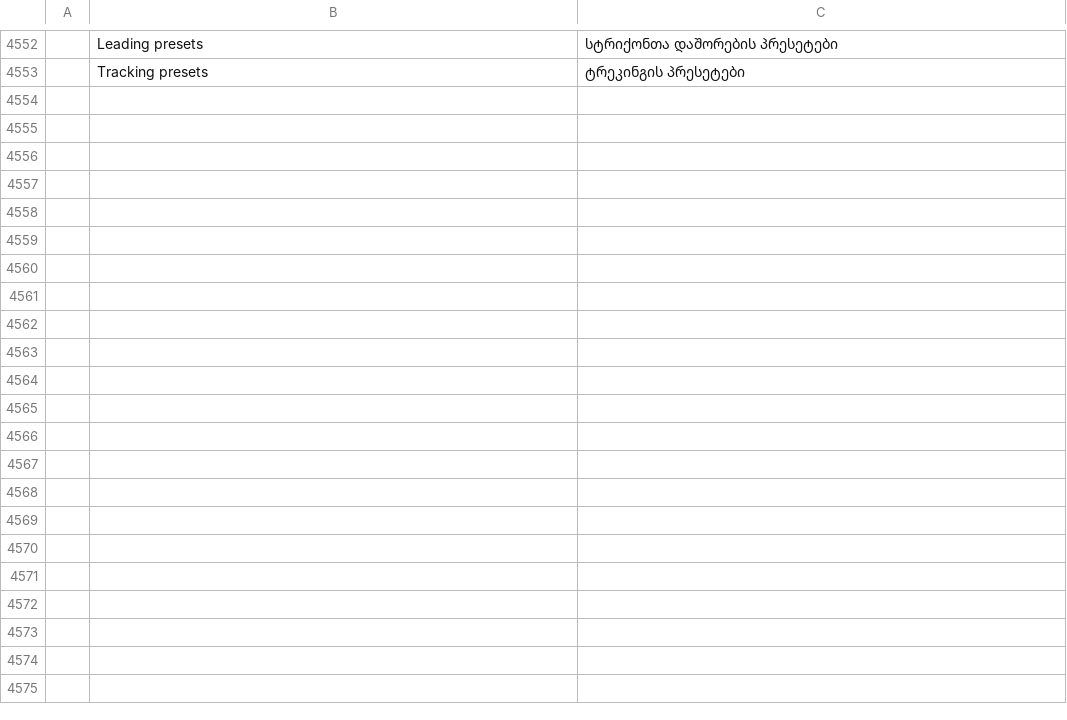
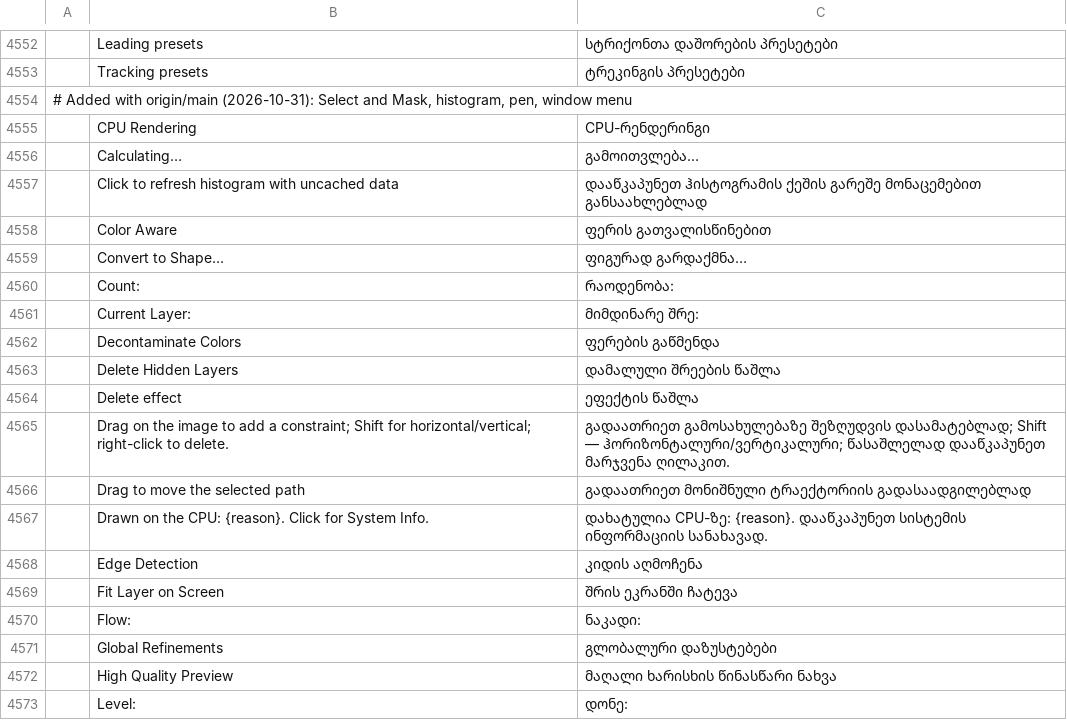
Before and after one commit to devius/photocraft, a TSV file: crates/ui-egui/src/i18n/ka.tsv, drawn as a sheet; only a part is shown, gaps mark what is left out; the diff covers the shown part only; the diff names each change by its address in the sheet, - before the commit and + after, or states it on an @@ line.

```diff
--- a/crates/ui-egui/src/i18n/ka.tsv
+++ b/crates/ui-egui/src/i18n/ka.tsv
+row 4554: # Added with origin/main (2026-10-31): Select and Mask, histogram, pen, window menu
+row 4555:  | CPU Rendering | CPU-რენდერინგი
+row 4556:  | Calculating… | გამოითვლება…
+row 4557:  | Click to refresh histogram with uncached data | დააწკაპუნეთ ჰისტოგრამის ქეშის გარეშე მონაცემებით განსაახლებლად
+row 4558:  | Color Aware | ფერის გათვალისწინებით
+row 4559:  | Convert to Shape… | ფიგურად გარდაქმნა…
+row 4560:  | Count: | რაოდენობა:
+row 4561:  | Current Layer: | მიმდინარე შრე:
+row 4562:  | Decontaminate Colors | ფერების გაწმენდა
+row 4563:  | Delete Hidden Layers | დამალული შრეების წაშლა
+row 4564:  | Delete effect | ეფექტის წაშლა
+row 4565:  | Drag on the image to add a constraint; Shift for horizontal/vertical; right-click to delete. | გადაათრიეთ გამოსახულებაზე შეზღუდვის დასამატებლად; Shift — ჰორიზონტალური/ვერტიკალური; წასაშლელად დააწკაპუნეთ მარჯვენა ღილაკით.
+row 4566:  | Drag to move the selected path | გადაათრიეთ მონიშნული ტრაექტორიის გადასაადგილებლად
+row 4567:  | Drawn on the CPU: {reason}. Click for System Info. | დახატულია CPU-ზე: {reason}. დააწკაპუნეთ სისტემის ინფორმაციის სანახავად.
+row 4568:  | Edge Detection | კიდის აღმოჩენა
+row 4569:  | Fit Layer on Screen | შრის ეკრანში ჩატევა
+row 4570:  | Flow: | ნაკადი:
+row 4571:  | Global Refinements | გლობალური დაზუსტებები
+row 4572:  | High Quality Preview | მაღალი ხარისხის წინასწარი ნახვა
+row 4573:  | Level: | დონე:
```
Also changed, not shown: 30 added rows elsewhere in this file.
